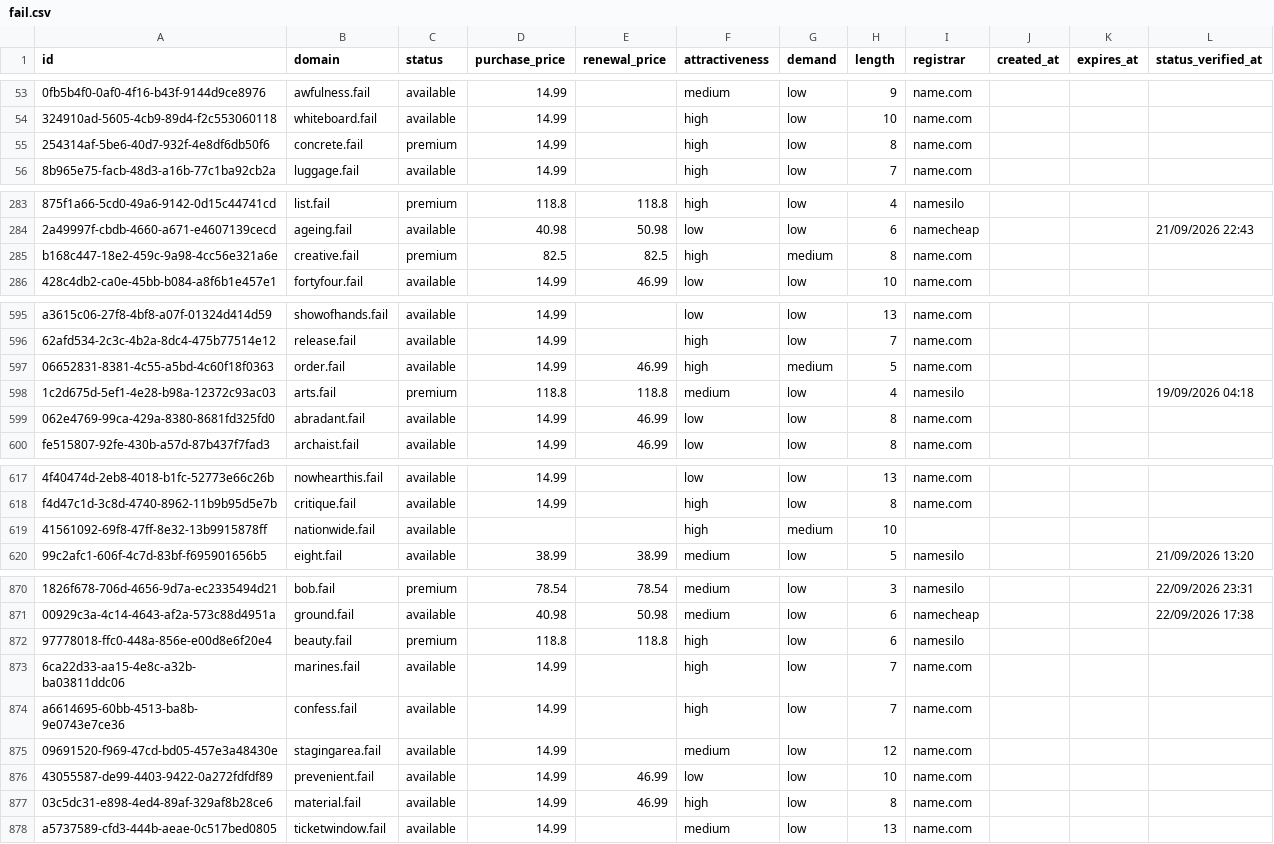
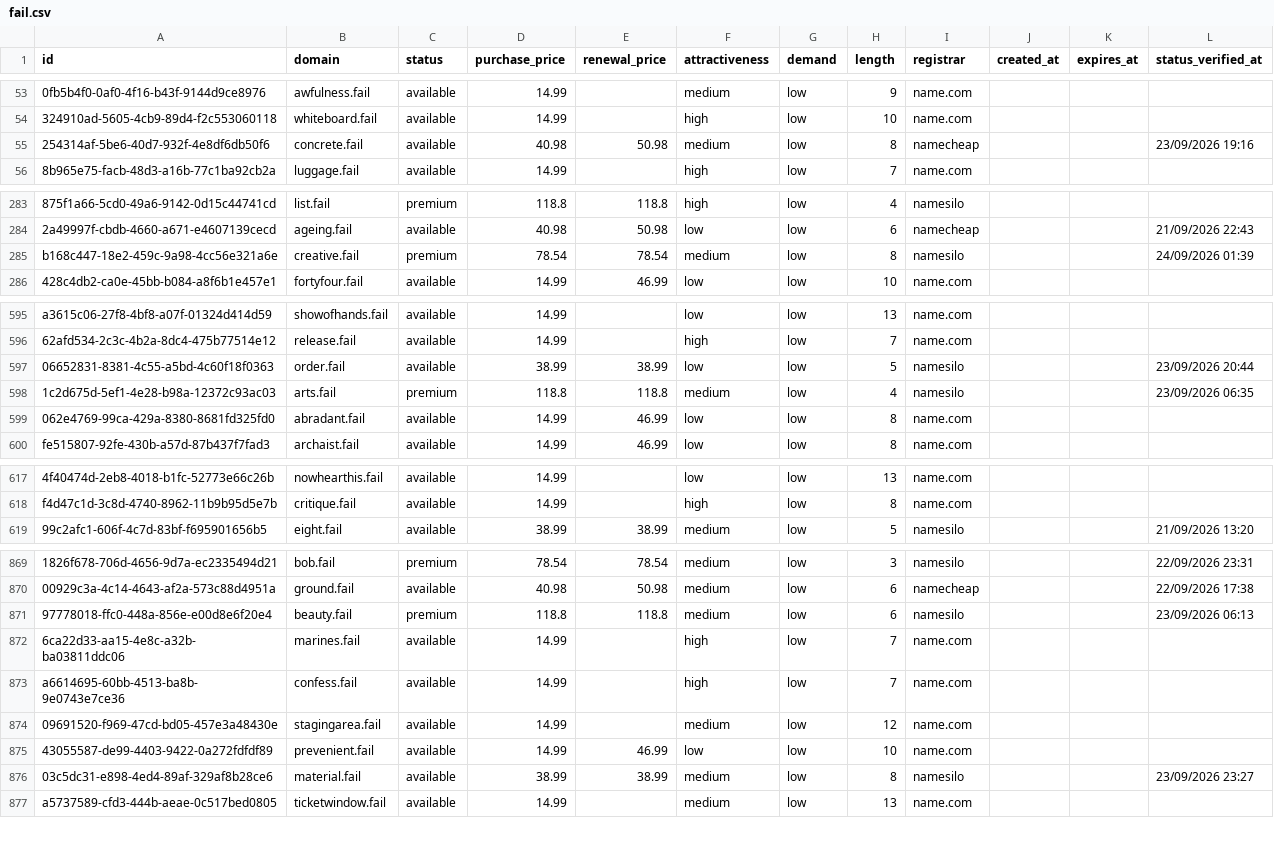
Before and after one commit to UniqueDomains/fail-oneword-domains, a CSV file: fail.csv, drawn as a sheet; only a part is shown, gaps mark what is left out; removed rows and columns are numbered as before the commit, all else as after; the diff covers the shown part only; the diff names each change by its address in the sheet, - before the commit and + after, or states it on an @@ line.

```diff
--- a/fail.csv
+++ b/fail.csv
-C55 (status): premium
+C55 (status): available
-D55 (purchase_price): 14.99
+D55 (purchase_price): 40.98
-E55 (renewal_price): (empty)
+E55 (renewal_price): 50.98
-F55 (attractiveness): high
+F55 (attractiveness): medium
-I55 (registrar): name.com
+I55 (registrar): namecheap
-L55 (status_verified_at): (empty)
+L55 (status_verified_at): 23/09/2026 19:16
-D285 (purchase_price): 82.5
+D285 (purchase_price): 78.54
-E285 (renewal_price): 82.5
+E285 (renewal_price): 78.54
-F285 (attractiveness): high
+F285 (attractiveness): medium
-G285 (demand): medium
+G285 (demand): low
-I285 (registrar): name.com
+I285 (registrar): namesilo
-L285 (status_verified_at): (empty)
+L285 (status_verified_at): 24/09/2026 01:39
-D597 (purchase_price): 14.99
+D597 (purchase_price): 38.99
-E597 (renewal_price): 46.99
+E597 (renewal_price): 38.99
-F597 (attractiveness): high
+F597 (attractiveness): low
-G597 (demand): medium
+G597 (demand): low
-I597 (registrar): name.com
+I597 (registrar): namesilo
-L597 (status_verified_at): (empty)
+L597 (status_verified_at): 23/09/2026 20:44
-L598 (status_verified_at): 19/09/2026 04:18
+L598 (status_verified_at): 23/09/2026 06:35
-row 619: 41561092-69f8-47ff-8e32-13b9915878ff | nationwide.fail | available |  |  | high | medium | 10
-F871 (attractiveness): high
+F871 (attractiveness): medium
-L871 (status_verified_at): (empty)
+L871 (status_verified_at): 23/09/2026 06:13
-D876 (purchase_price): 14.99
+D876 (purchase_price): 38.99
-E876 (renewal_price): 46.99
+E876 (renewal_price): 38.99
-F876 (attractiveness): high
+F876 (attractiveness): medium
-I876 (registrar): name.com
+I876 (registrar): namesilo
-L876 (status_verified_at): (empty)
+L876 (status_verified_at): 23/09/2026 23:27
```
Also changed, not shown: 1 added row and 105 edited cells elsewhere in this file, 4 other files.
